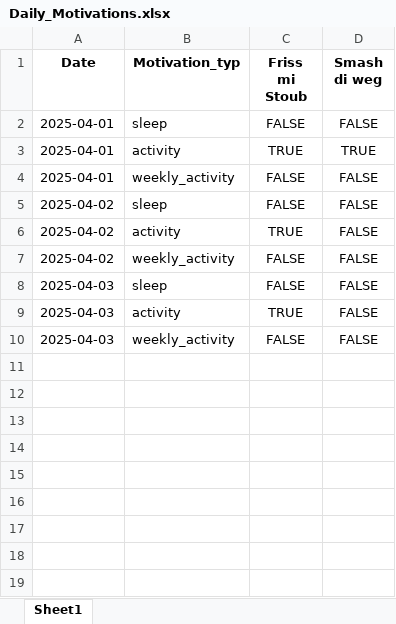
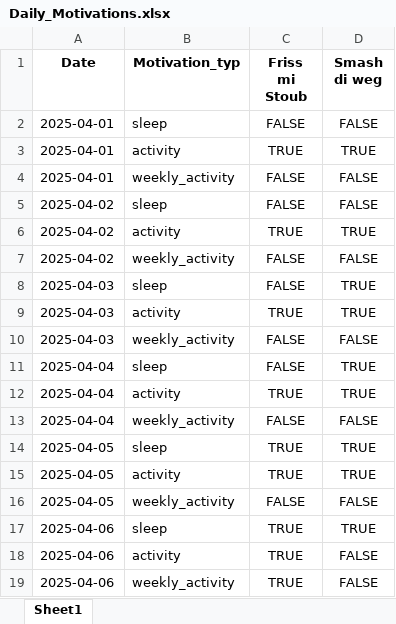
Before and after one commit to Cornibouchon/HealthyLifeFrontend01, an Excel workbook: data/Firmen/creators/2025-04-01/Daily_Motivations.xlsx, sheet Sheet1, drawn as a sheet; values as stored, in another font and other column widths than the file's, no borders; the diff names each change by its address in the sheet, - before the commit and + after, or states it on an @@ line.

```diff
--- a/data/Firmen/creators/2025-04-01/Daily_Motivations.xlsx (sheet Sheet1)
+++ b/data/Firmen/creators/2025-04-01/Daily_Motivations.xlsx (sheet Sheet1)
-D6 (Smash di weg): FALSE
+D6 (Smash di weg): TRUE
-D8:D9 (Smash di weg): FALSE
+D8:D9 (Smash di weg): TRUE
+row 11: 2025-04-04 | sleep | FALSE | TRUE
+row 12: 2025-04-04 | activity | TRUE | TRUE
+row 13: 2025-04-04 | weekly_activity | FALSE | FALSE
+row 14: 2025-04-05 | sleep | TRUE | TRUE
+row 15: 2025-04-05 | activity | TRUE | TRUE
+row 16: 2025-04-05 | weekly_activity | FALSE | FALSE
+row 17: 2025-04-06 | sleep | TRUE | TRUE
+row 18: 2025-04-06 | activity | TRUE | FALSE
+row 19: 2025-04-06 | weekly_activity | TRUE | FALSE
```
Also changed, not shown: data/Firmen/creators/2025-04-01/Daily_Scores.xlsx, data/Firmen/zenline/2025-04-01/Daily_Motivations.xlsx, 1 other file.
